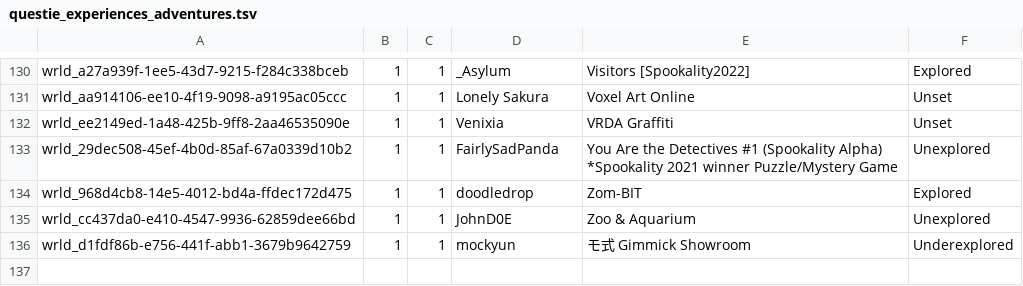
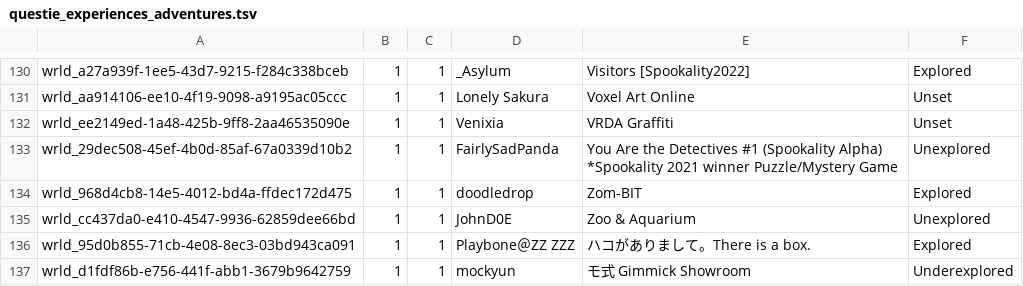
Before and after one commit to Twila27/twila27.github.io, a TSV file: vr/portals/tour/questbirb/questie_experiences_adventures.tsv, drawn as a sheet; only a part is shown, gaps mark what is left out.

Commit message:
Update questie_experiences_adventures.tsv - added There is a box

```diff
--- a/vr/portals/tour/questbirb/questie_experiences_adventures.tsv
+++ b/vr/portals/tour/questbirb/questie_experiences_adventures.tsv
@@ -135,2 +135,3 @@ wrld_968d4cb8-14e5-4012-bd4a-ffdec172d475	1	1	doodledrop	Zom-BIT	Explored
 wrld_cc437da0-e410-4547-9936-62859dee66bd	1	1	JohnD0E	Zoo & Aquarium	Unexplored
+wrld_95d0b855-71cb-4e08-8ec3-03bd943ca091	1	1	Playbone＠ZZ ZZZ	ハコがありまして。There is a box.	Explored
 wrld_d1fdf86b-e756-441f-abb1-3679b9642759	1	1	mockyun	モ式 Gimmick Showroom	Underexplored
```
